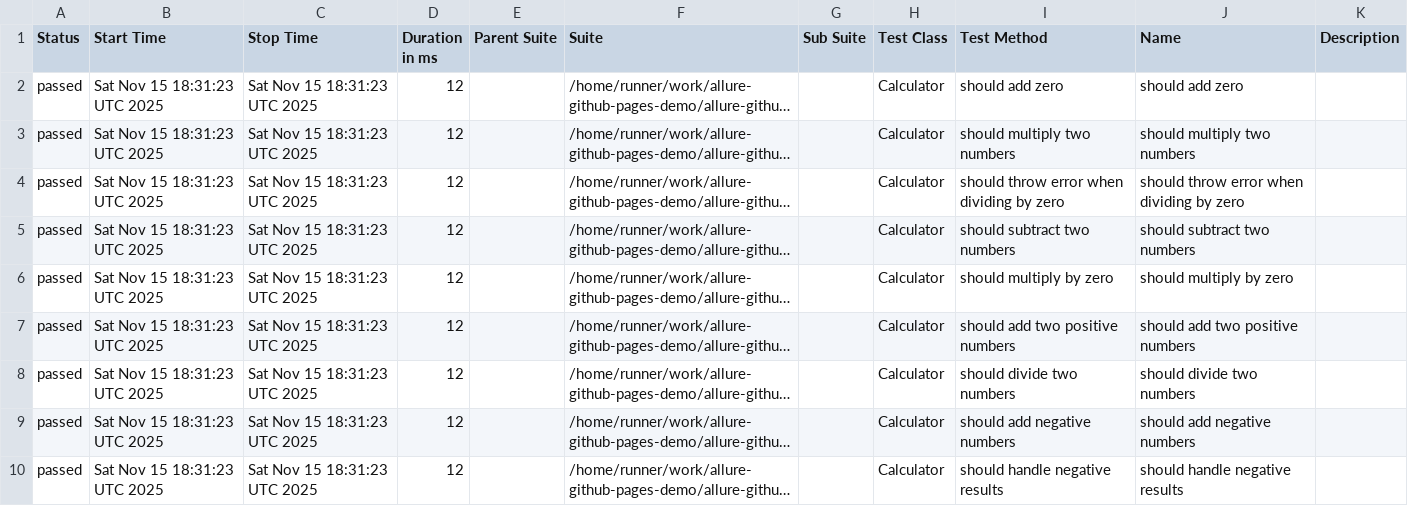
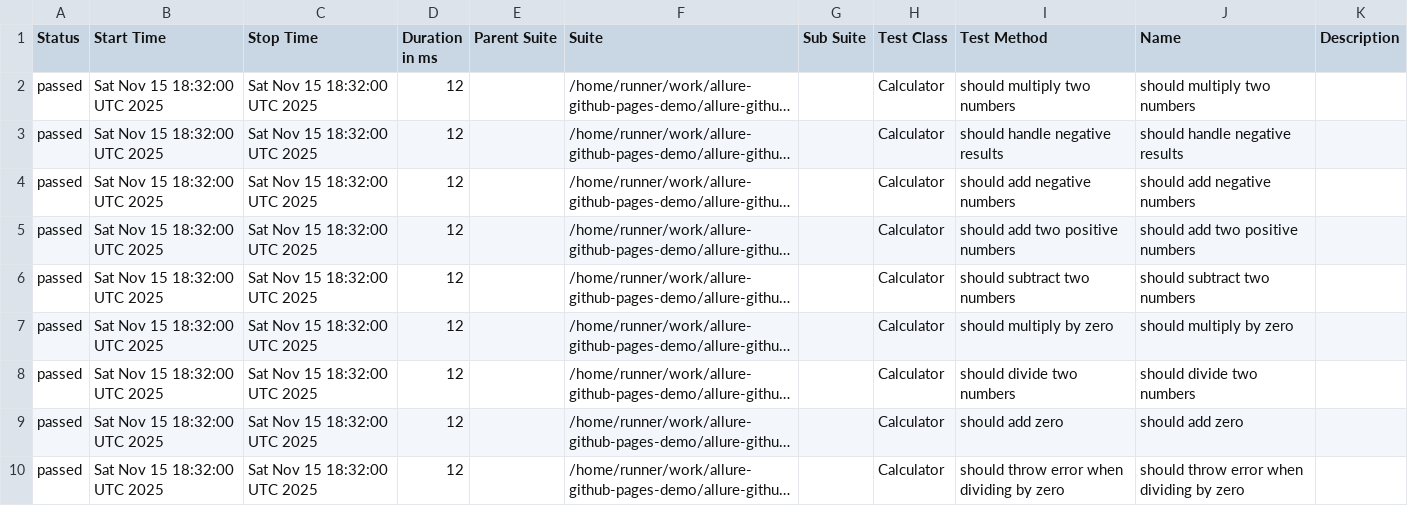
Before and after one commit to shigeyasushimamura/allure-github-pages-demo, a CSV file: latest/data/suites.csv, drawn as a sheet; long unchanged cells end in …; the diff names each change by its address in the sheet, - before the commit and + after, or states it on an @@ line.

```diff
--- a/latest/data/suites.csv
+++ b/latest/data/suites.csv
-B2:B10 (Start Time): Sat Nov 15 18:31:23 UTC 2025
+B2:B10 (Start Time): Sat Nov 15 18:32:00 UTC 2025
-C2:C10 (Stop Time): Sat Nov 15 18:31:23 UTC 2025
+C2:C10 (Stop Time): Sat Nov 15 18:32:00 UTC 2025
-I2 (Test Method): should add zero
+I2 (Test Method): should multiply two numbers
-J2 (Name): should add zero
+J2 (Name): should multiply two numbers
-I3 (Test Method): should multiply two numbers
+I3 (Test Method): should handle negative results
-J3 (Name): should multiply two numbers
+J3 (Name): should handle negative results
-I4 (Test Method): should throw error when dividing by zero
+I4 (Test Method): should add negative numbers
-J4 (Name): should throw error when dividing by zero
+J4 (Name): should add negative numbers
-I5 (Test Method): should subtract two numbers
+I5 (Test Method): should add two positive numbers
-J5 (Name): should subtract two numbers
+J5 (Name): should add two positive numbers
-I6 (Test Method): should multiply by zero
+I6 (Test Method): should subtract two numbers
-J6 (Name): should multiply by zero
+J6 (Name): should subtract two numbers
-I7 (Test Method): should add two positive numbers
+I7 (Test Method): should multiply by zero
-J7 (Name): should add two positive numbers
+J7 (Name): should multiply by zero
-I9 (Test Method): should add negative numbers
+I9 (Test Method): should add zero
-J9 (Name): should add negative numbers
+J9 (Name): should add zero
-I10 (Test Method): should handle negative results
+I10 (Test Method): should throw error when dividing by zero
-J10 (Name): should handle negative results
+J10 (Name): should throw error when dividing by zero
```
Also changed, not shown: 28 other files.
